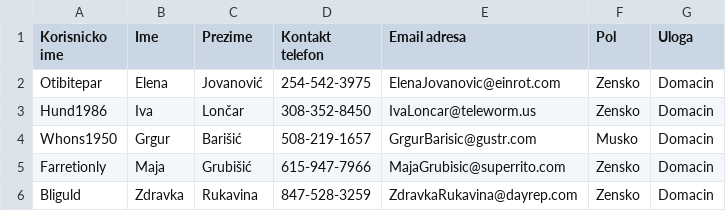
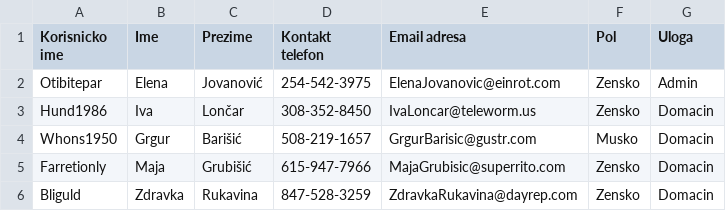
Before and after one commit to teodord25/notbnb, a CSV file: data/user_data.csv, drawn as a sheet; only a part is shown.

Commit message:
started admin func 1

```diff
--- a/data/user_data.csv
+++ b/data/user_data.csv
@@ -1,3 +1,3 @@
 Korisnicko ime,Ime,Prezime,Kontakt telefon,Email adresa,Pol,Uloga
-Otibitepar,Elena,Jovanović,254-542-3975,ElenaJovanovic@einrot.com,Zensko,Domacin
+Otibitepar,Elena,Jovanović,254-542-3975,ElenaJovanovic@einrot.com,Zensko,Admin
 Hund1986,Iva,Lončar,308-352-8450,IvaLoncar@teleworm.us,Zensko,Domacin
```
Also changed, not shown: 2 other files.
